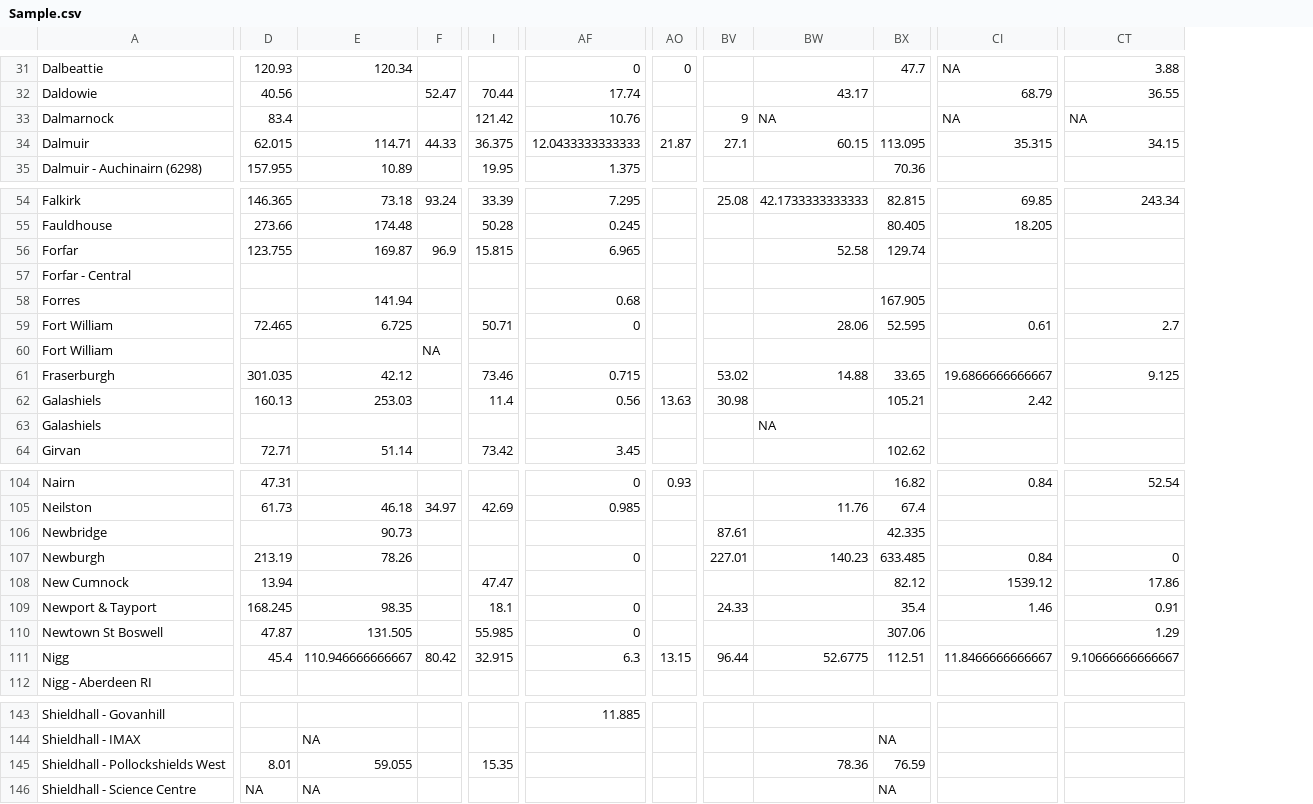
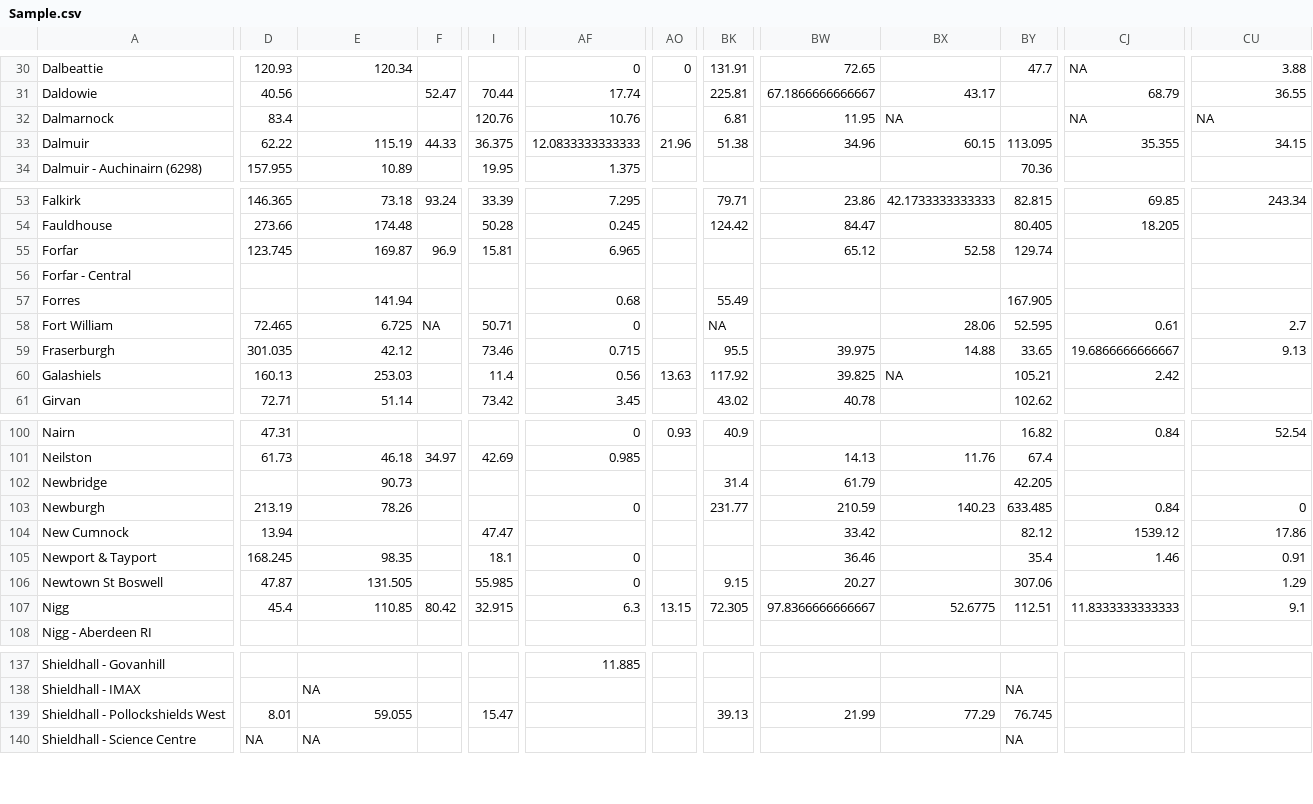
Before and after one commit to BioRDM/COVID-Wastewater-Scotland, a CSV file: Prevalence-heatmap_All_Steps/Sample.csv, drawn as a sheet; only a part is shown, gaps mark what is left out; removed rows and columns are numbered as before the commit, all else as after; rows hold the shown columns only; the diff covers the shown part only; the diff names each change by its address in the sheet, - before the commit and + after, or states it on an @@ line.

```diff
--- a/Prevalence-heatmap_All_Steps/Sample.csv
+++ b/Prevalence-heatmap_All_Steps/Sample.csv
+column BK, rows 30-33: 131.91 | 225.81 | 6.81 | 51.38; rows 53-61: 79.71 | 124.42 |  |  | 55.49 | NA | 95.5 | 117.92 | 43.02; rows 100-107: 40.9 |  | 31.4 | 231.77 |  |  | 9.15 | 72.305; row 139: 39.13
-column BV, rows 33-34: 9 | 27.1; row 54: 25.08; rows 61-62: 53.02 | 30.98; rows 106-111: 87.61 | 227.01 |  | 24.33 |  | 96.44
+column BW, rows 30-33: 72.65 | 67.1866666666667 | 11.95 | 34.96; rows 53-61: 23.86 | 84.47 | 65.12 |  |  |  | 39.975 | 39.825 | 40.78; rows 101-107: 14.13 | 61.79 | 210.59 | 33.42 | 36.46 | 20.27 | 97.8366666666667; row 139: 21.99
-I32: 121.42
+I32: 120.76
-D33: 62.015
+D33: 62.22
-E33: 114.71
+E33: 115.19
-AF33: 12.0433333333333
+AF33: 12.0833333333333
-AO33: 21.87
+AO33: 21.96
-CJ33: 35.315
+CJ33: 35.355
-D55: 123.755
+D55: 123.745
-I55: 15.815
+I55: 15.81
-F58: (empty)
+F58: NA
-row 60: Fort William |  |  | NA
-CU59: 9.125
+CU59: 9.13
-BX60: (empty)
+BX60: NA
-row 63: Galashiels |  |  |  |  |  |  |  | NA
-BY102: 42.335
+BY102: 42.205
-E107: 110.946666666667
+E107: 110.85
-CJ107: 11.8466666666667
+CJ107: 11.8333333333333
-CU107: 9.10666666666667
+CU107: 9.1
-I139: 15.35
+I139: 15.47
-BX139: 78.36
+BX139: 77.29
-BY139: 76.59
+BY139: 76.745
```
Also changed, not shown: 5 removed rows and 78 edited cells elsewhere in this file, 6 other files.
